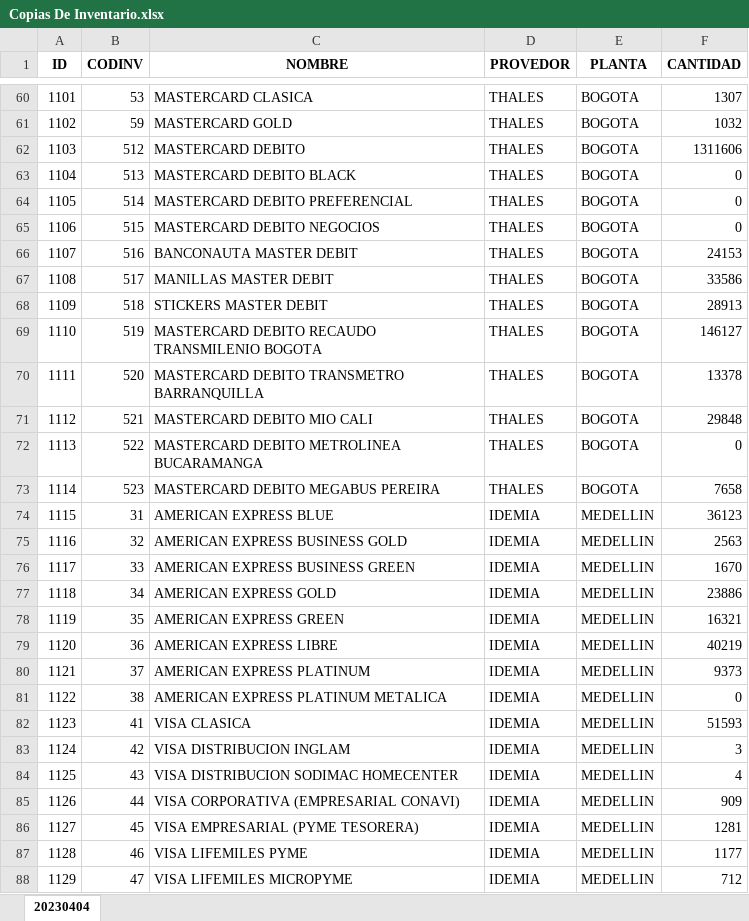
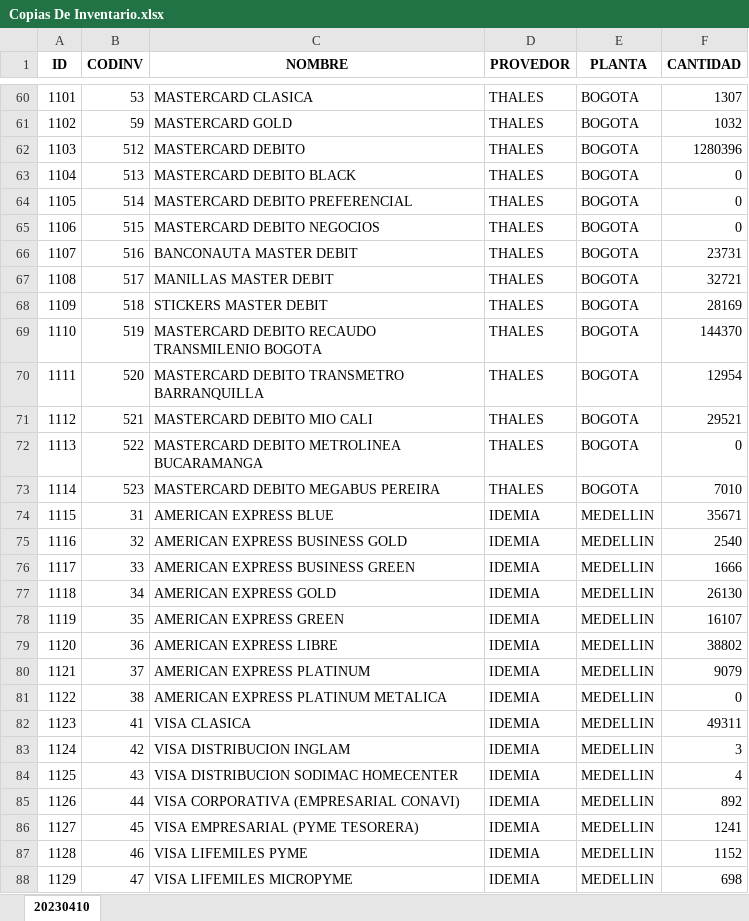
Before and after one commit to AtzukeEmpresarial/AutoCapacitacion, an Excel workbook: Copias De Inventario.xlsx, sheet 20230410, drawn as a sheet; only a part is shown, gaps mark what is left out; values as stored, in another font and other column widths than the file's, no borders; the diff covers the shown part only; the diff names each change by its address in the sheet, - before the commit and + after, or states it on an @@ line.

```diff
--- a/Copias De Inventario.xlsx (sheet 20230410)
+++ b/Copias De Inventario.xlsx (sheet 20230410)
-sheet tab: 20230404
+sheet tab: 20230410
-F62 (CANTIDAD): 1311606
+F62 (CANTIDAD): 1280396
-F66 (CANTIDAD): 24153
+F66 (CANTIDAD): 23731
-F67 (CANTIDAD): 33586
+F67 (CANTIDAD): 32721
-F68 (CANTIDAD): 28913
+F68 (CANTIDAD): 28169
-F69 (CANTIDAD): 146127
+F69 (CANTIDAD): 144370
-F70 (CANTIDAD): 13378
+F70 (CANTIDAD): 12954
-F71 (CANTIDAD): 29848
+F71 (CANTIDAD): 29521
-F73 (CANTIDAD): 7658
+F73 (CANTIDAD): 7010
-F74 (CANTIDAD): 36123
+F74 (CANTIDAD): 35671
-F75 (CANTIDAD): 2563
+F75 (CANTIDAD): 2540
-F76 (CANTIDAD): 1670
+F76 (CANTIDAD): 1666
-F77 (CANTIDAD): 23886
+F77 (CANTIDAD): 26130
-F78 (CANTIDAD): 16321
+F78 (CANTIDAD): 16107
-F79 (CANTIDAD): 40219
+F79 (CANTIDAD): 38802
-F80 (CANTIDAD): 9373
+F80 (CANTIDAD): 9079
-F82 (CANTIDAD): 51593
+F82 (CANTIDAD): 49311
-F85 (CANTIDAD): 909
+F85 (CANTIDAD): 892
-F86 (CANTIDAD): 1281
+F86 (CANTIDAD): 1241
-F87 (CANTIDAD): 1177
+F87 (CANTIDAD): 1152
-F88 (CANTIDAD): 712
+F88 (CANTIDAD): 698
```
Also changed, not shown: 180 edited cells elsewhere in this sheet, PLANTAS.xlsx, 8 other files.
